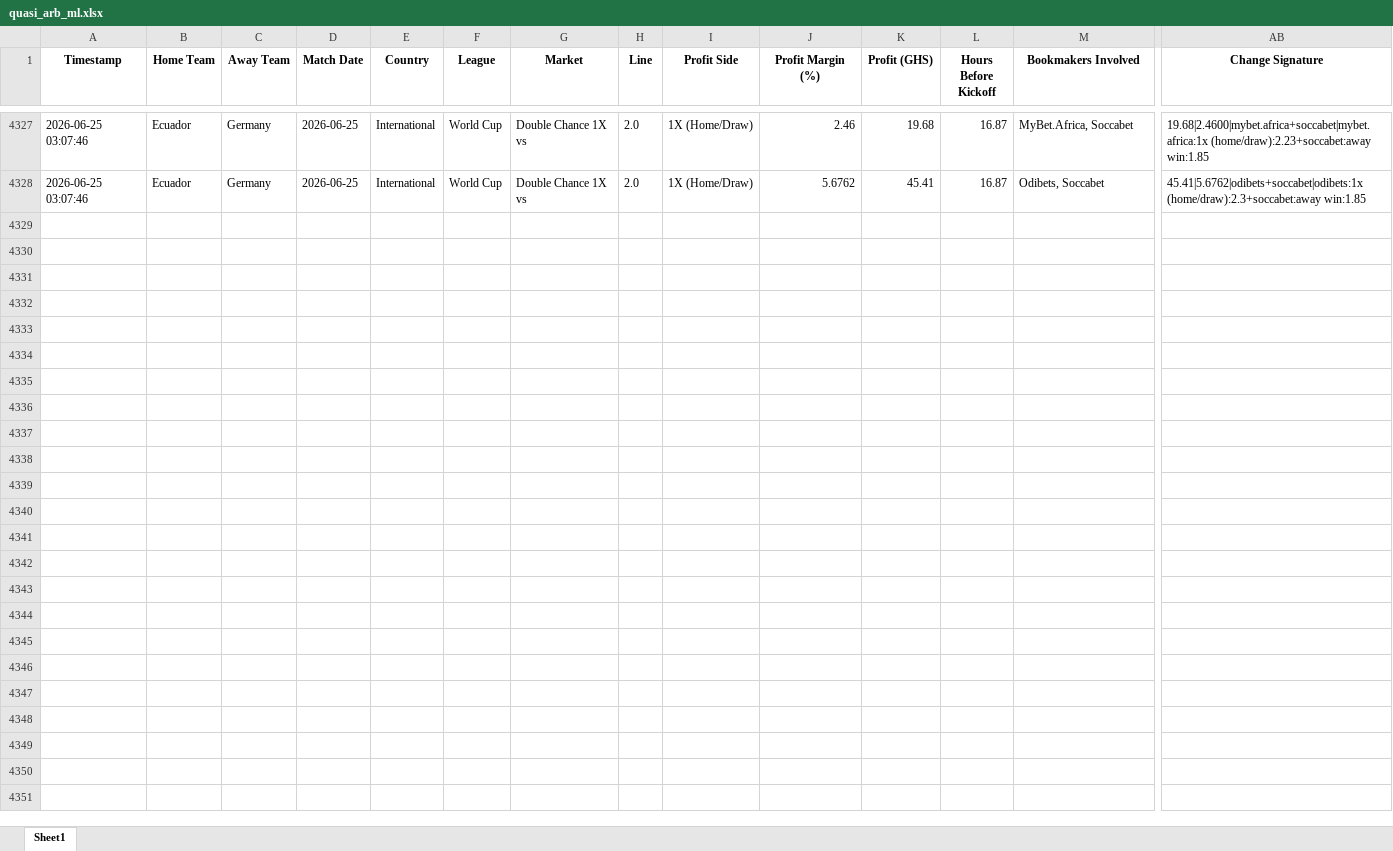
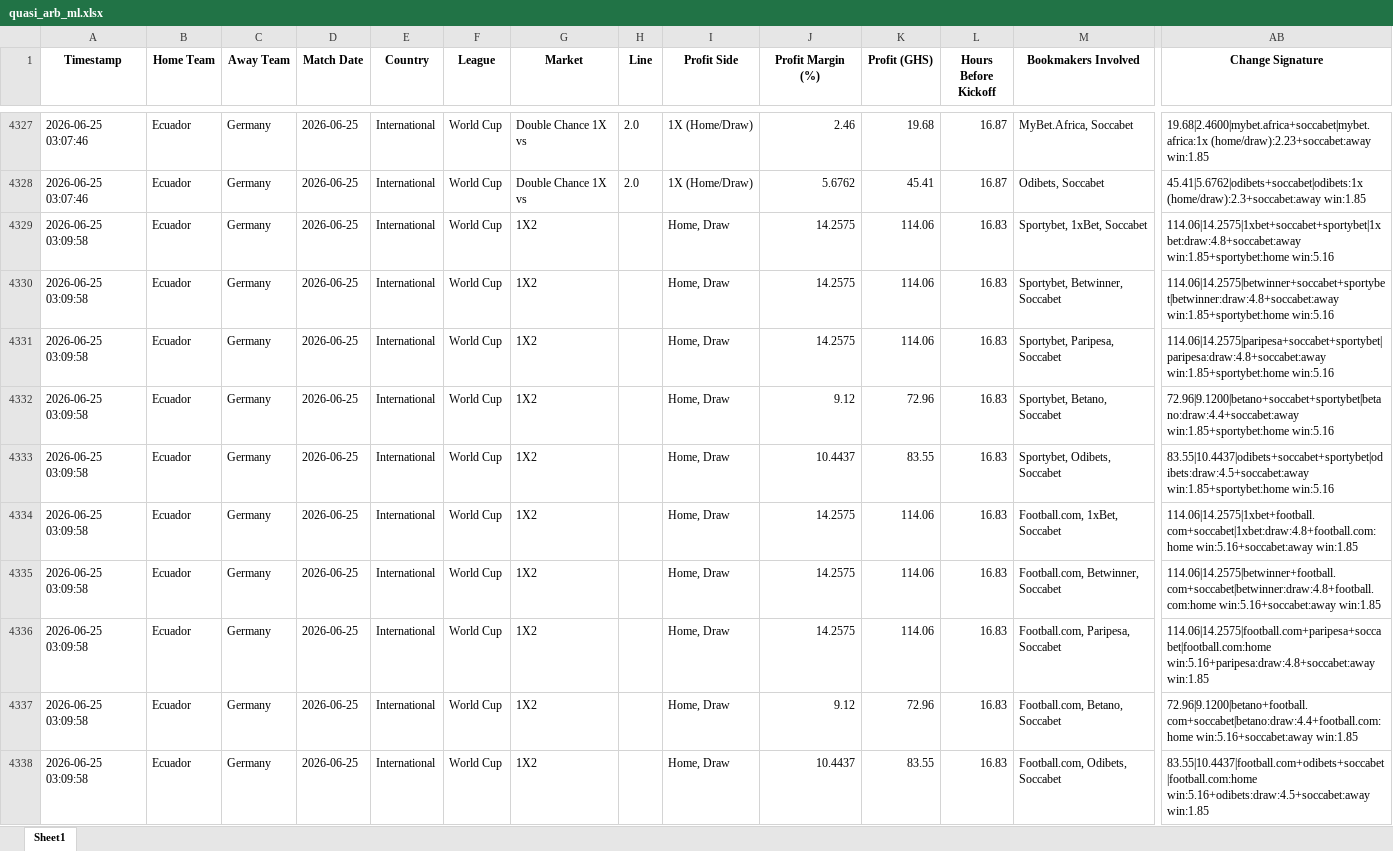
Before and after one commit to ErasmusDuah/ghanaian-odds-market-inefficiency-analysis-system, an Excel workbook: football/data/quasi_arb_ml.xlsx, sheet Sheet1, drawn as a sheet; only a part is shown, gaps mark what is left out; values as stored, in another font and other column widths than the file's, no borders; rows hold the shown columns only; the diff covers the shown part only; the diff names each change by its address in the sheet, - before the commit and + after, or states it on an @@ line.

Commit message:
Auto-update intensive arbitrage results (Scan #46)

```diff
--- a/football/data/quasi_arb_ml.xlsx (sheet Sheet1)
+++ b/football/data/quasi_arb_ml.xlsx (sheet Sheet1)
+row 4329: 2026-06-25 03:09:58 | Ecuador | Germany | 2026-06-25 | International | World Cup | 1X2 |  | Home, Draw | 14.2575 | 114.06 | 16.83 | Sportybet, 1xBet, Soccabet | 114.06|14.2575|1xbet+soccabet+sportybet|1xbet:draw:4.8+soccabet:away win:1.85+sportybet:home win:5.16
+row 4330: 2026-06-25 03:09:58 | Ecuador | Germany | 2026-06-25 | International | World Cup | 1X2 |  | Home, Draw | 14.2575 | 114.06 | 16.83 | Sportybet, Betwinner, Soccabet | 114.06|14.2575|betwinner+soccabet+sportybet|betwinner:draw:4.8+soccabet:away win:1.85+sportybet:home win:5.16
+row 4331: 2026-06-25 03:09:58 | Ecuador | Germany | 2026-06-25 | International | World Cup | 1X2 |  | Home, Draw | 14.2575 | 114.06 | 16.83 | Sportybet, Paripesa, Soccabet | 114.06|14.2575|paripesa+soccabet+sportybet|paripesa:draw:4.8+soccabet:away win:1.85+sportybet:home win:5.16
+row 4332: 2026-06-25 03:09:58 | Ecuador | Germany | 2026-06-25 | International | World Cup | 1X2 |  | Home, Draw | 9.12 | 72.96 | 16.83 | Sportybet, Betano, Soccabet | 72.96|9.1200|betano+soccabet+sportybet|betano:draw:4.4+soccabet:away win:1.85+sportybet:home win:5.16
+row 4333: 2026-06-25 03:09:58 | Ecuador | Germany | 2026-06-25 | International | World Cup | 1X2 |  | Home, Draw | 10.4437 | 83.55 | 16.83 | Sportybet, Odibets, Soccabet | 83.55|10.4437|odibets+soccabet+sportybet|odibets:draw:4.5+soccabet:away win:1.85+sportybet:home win:5.16
+row 4334: 2026-06-25 03:09:58 | Ecuador | Germany | 2026-06-25 | International | World Cup | 1X2 |  | Home, Draw | 14.2575 | 114.06 | 16.83 | Football.com, 1xBet, Soccabet | 114.06|14.2575|1xbet+football.com+soccabet|1xbet:draw:4.8+football.com:home win:5.16+soccabet:away win:1.85
+row 4335: 2026-06-25 03:09:58 | Ecuador | Germany | 2026-06-25 | International | World Cup | 1X2 |  | Home, Draw | 14.2575 | 114.06 | 16.83 | Football.com, Betwinner, Soccabet | 114.06|14.2575|betwinner+football.com+soccabet|betwinner:draw:4.8+football.com:home win:5.16+soccabet:away win:1.85
+row 4336: 2026-06-25 03:09:58 | Ecuador | Germany | 2026-06-25 | International | World Cup | 1X2 |  | Home, Draw | 14.2575 | 114.06 | 16.83 | Football.com, Paripesa, Soccabet | 114.06|14.2575|football.com+paripesa+soccabet|football.com:home win:5.16+paripesa:draw:4.8+soccabet:away win:1.85
+row 4337: 2026-06-25 03:09:58 | Ecuador | Germany | 2026-06-25 | International | World Cup | 1X2 |  | Home, Draw | 9.12 | 72.96 | 16.83 | Football.com, Betano, Soccabet | 72.96|9.1200|betano+football.com+soccabet|betano:draw:4.4+football.com:home win:5.16+soccabet:away win:1.85
+row 4338: 2026-06-25 03:09:58 | Ecuador | Germany | 2026-06-25 | International | World Cup | 1X2 |  | Home, Draw | 10.4437 | 83.55 | 16.83 | Football.com, Odibets, Soccabet | 83.55|10.4437|football.com+odibets+soccabet|football.com:home win:5.16+odibets:draw:4.5+soccabet:away win:1.85
```
Also changed, not shown: 75 added rows elsewhere in this sheet, 1 other file.
